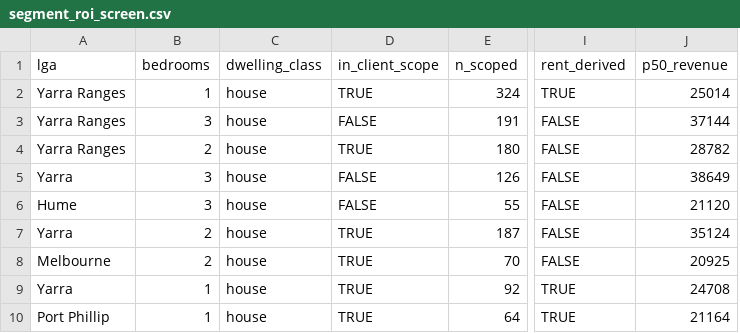
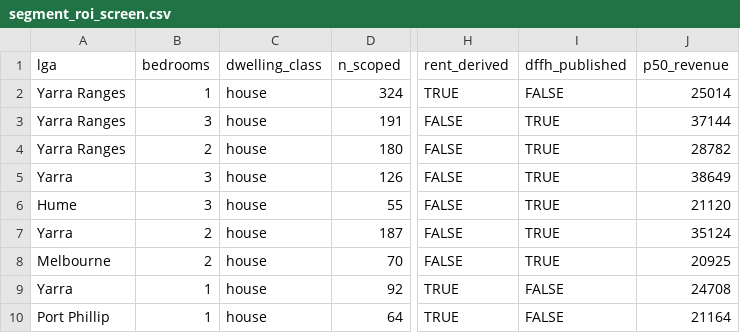
Before and after one commit to Qihang-cpu/CMCE30005-TheNextChapter, a CSV file: reports/tables/segment_roi_screen.csv, drawn as a sheet; only a part is shown, gaps mark what is left out; removed rows and columns are numbered as before the commit, all else as after; the diff names each change by its address in the sheet, - before the commit and + after, or states it on an @@ line.

Commit message:
Align scope on the configurations DFFH publishes a rent for
The materials had drifted apart: the research question said 1-2 bedrooms, the
funnel counted 57 segments including 3BR, the evidence slide led on a 3BR
result, and the Q&A called 3BR out of scope. Worse, the headline segment was a
1BR house priced on a rent we derived ourselves.

Scope is now set by the cost data: the four configurations with a published
DFFH rent - 1BR and 2BR flats, 2BR and 3BR houses - make up the main screen of
52 segments, and 1BR houses move to sensitivity. Nothing in the recommendation
depends on a derived rent, and the scope was chosen from the cost data rather
than from which segments performed well.

The per-property capital ceiling becomes an explicit decision instead of a
bedroom filter, which is what it always was in substance: $20k reaches 12
segments and none clear, $26k reaches 31 and one clears, $36k reaches 52 and
two clear. The extra $8.1k returns about $5.4k a year - a capital-allocation
recommendation the client can act on.

```diff
--- a/reports/tables/segment_roi_screen.csv
+++ b/reports/tables/segment_roi_screen.csv
-column D (in_client_scope), rows 2-10: TRUE | FALSE | TRUE | FALSE | FALSE | TRUE | TRUE | TRUE | TRUE
+column I (dffh_published), rows 2-10: FALSE | TRUE | TRUE | TRUE | TRUE | TRUE | TRUE | FALSE | FALSE
```
Also changed, not shown: 3 other files.
